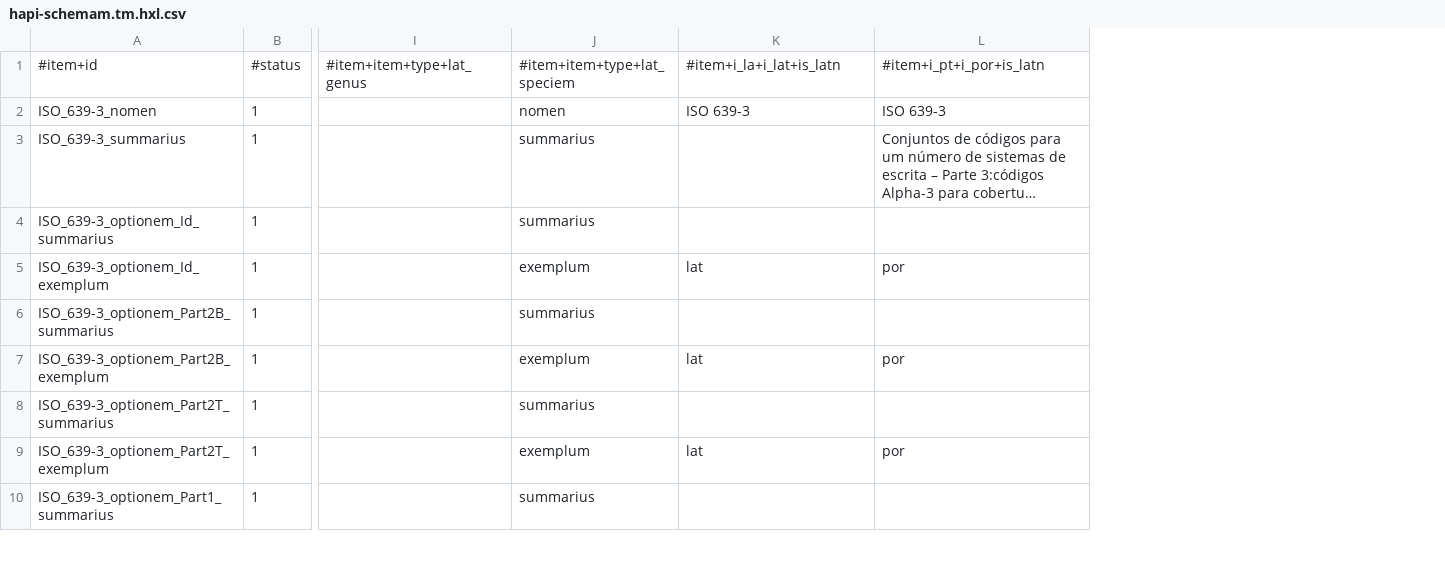
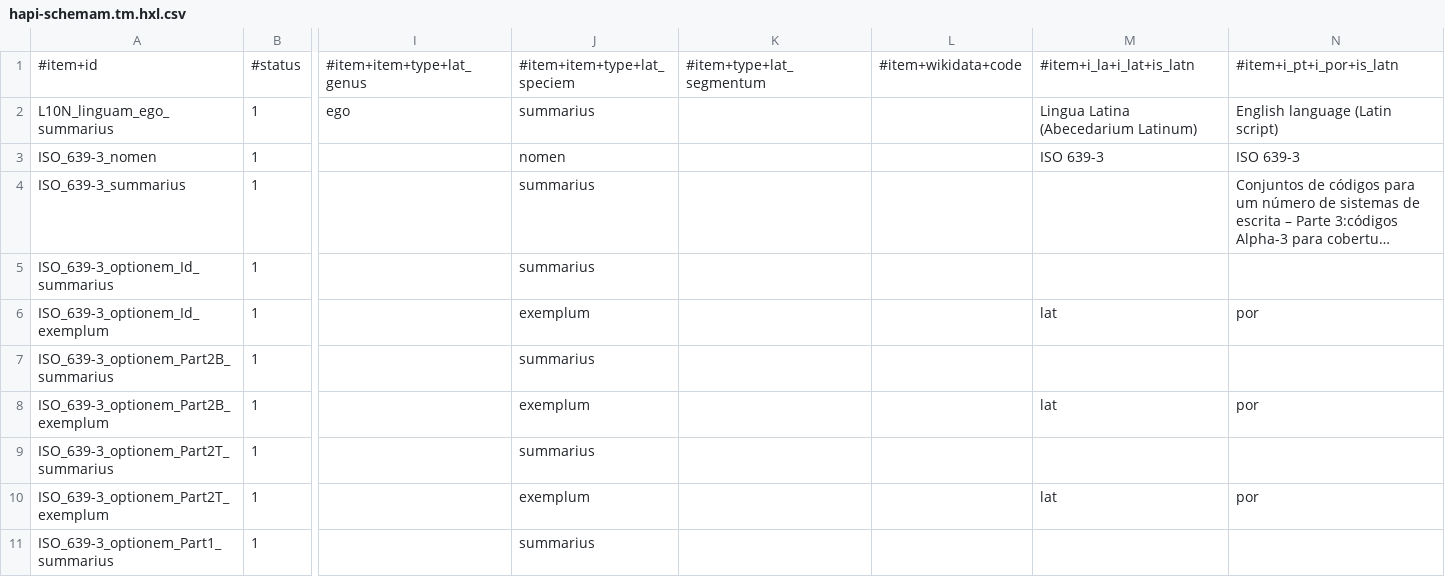
Before and after one commit to HXL-CPLP/Auxilium-Humanitarium-API, a CSV file: _data/tm/hapi-schemam.tm.hxl.csv, drawn as a sheet; only a part is shown, gaps mark what is left out; long unchanged cells end in …; addresses are those after the commit; rows hold the shown columns only; the diff names each change by its address in the sheet, - before the commit and + after, or states it on an @@ line.

```diff
--- a/_data/tm/hapi-schemam.tm.hxl.csv
+++ b/_data/tm/hapi-schemam.tm.hxl.csv
+column K, row 1: #item+type+lat_segmentum
+column L, row 1: #item+wikidata+code
+row 2: L10N_linguam_ego_summarius | 1 | ego | summarius |  |  | Lingua Latina (Abecedarium Latinum) | English language (Latin script)
```
Also changed, not shown: _data/tm/commune.tm.hxl.csv, _data/tm/hapi-api.tm.hxl.csv, 3 other files.
